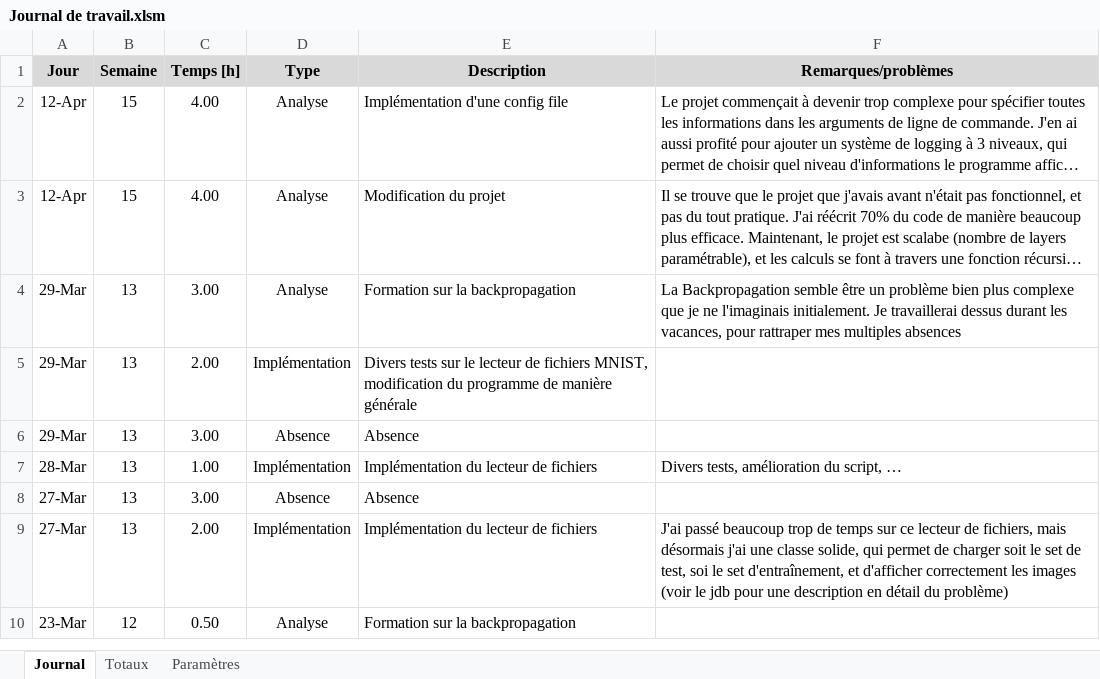
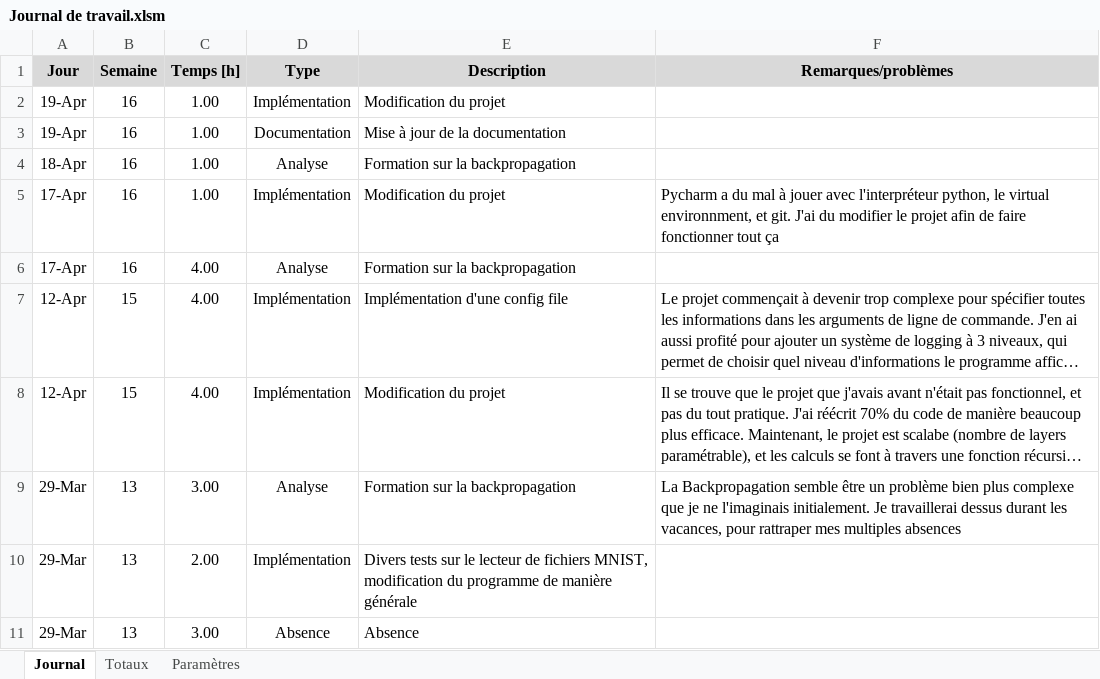
Before and after one commit to JeremyComelli/TPI_JCI, an Excel workbook: Documentation/Journal de travail.xlsm, sheet Journal, drawn as a sheet; only a part is shown; the shorter side is filled out with more unchanged rows; long unchanged cells end in …; values as stored, in another font and other column widths than the file's, no borders; charts and pictures not drawn; addresses are those after the commit; the diff names each change by its address in the sheet, - before the commit and + after, or states it on an @@ line.

```diff
--- a/Documentation/Journal de travail.xlsm (sheet Journal)
+++ b/Documentation/Journal de travail.xlsm (sheet Journal)
+row 2: 19-Apr | 16 | 1.00 | Implémentation | Modification du projet
+row 3: 19-Apr | 16 | 1.00 | Documentation | Mise à jour de la documentation
+row 4: 18-Apr | 16 | 1.00 | Analyse | Formation sur la backpropagation
+row 5: 17-Apr | 16 | 1.00 | Implémentation | Modification du projet | Pycharm a du mal à jouer avec l'interpréteur python, le virtual environnment, et git. J'ai du modifier le projet afin de faire fonctionner tout ça
+row 6: 17-Apr | 16 | 4.00 | Analyse | Formation sur la backpropagation
-D7:D8 (Type): Analyse
+D7:D8 (Type): Implémentation
```
Also changed, not shown: formulas that keep their value, 17 other files.
